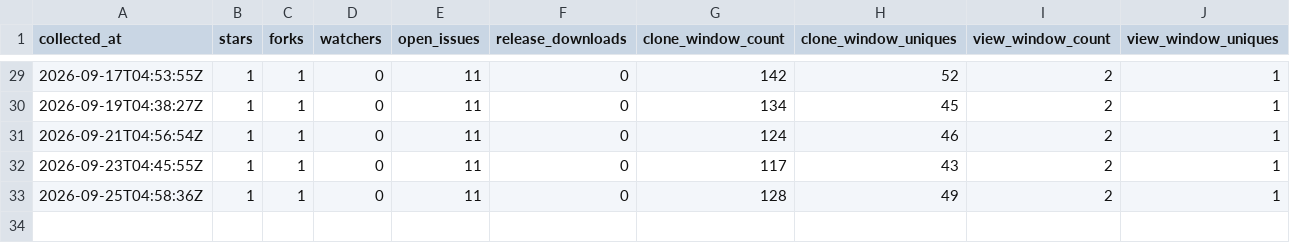
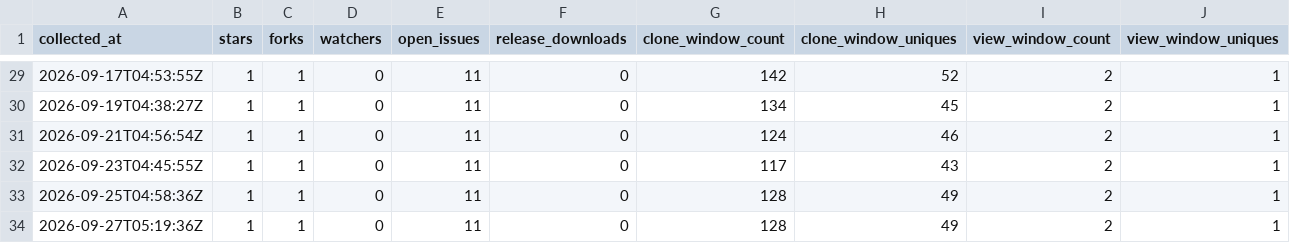
Before and after one commit to nullx2-x/eagleeye-qa-agent, a CSV file: analytics/github-traffic/snapshots.csv, drawn as a sheet; only a part is shown, gaps mark what is left out.

```diff
--- a/analytics/github-traffic/snapshots.csv
+++ b/analytics/github-traffic/snapshots.csv
@@ -33 +33,2 @@ collected_at,stars,forks,watchers,open_issues,release_downloads,clone_window_cou
 2026-09-25T04:58:36Z,1,1,0,11,0,128,49,2,1
+2026-09-27T05:19:36Z,1,1,0,11,0,128,49,2,1
```
Also changed, not shown: 2 other files.
